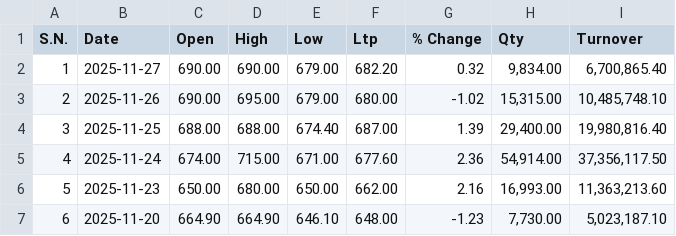
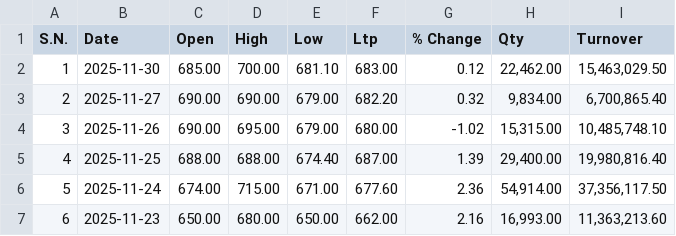
Before and after one commit to Sudipsudip5250/NEPSE_test, a CSV file: Nepse_Data/Non-Life_Insurance/PRIN.csv, drawn as a sheet; only a part is shown; the shorter side is filled out with more unchanged rows; addresses are those after the commit; the diff names each change by its address in the sheet, - before the commit and + after, or states it on an @@ line.

Commit message:
Updated PRIN data up to 2025-11-30

```diff
--- a/Nepse_Data/Non-Life_Insurance/PRIN.csv
+++ b/Nepse_Data/Non-Life_Insurance/PRIN.csv
+row 2: 1 | 2025-11-30 | 685.00 | 700.00 | 681.10 | 683.00 | 0.12 | 22,462.00 | 15,463,029.50
@@ column A (S.N.) renumbered from row 3 down @@
```
